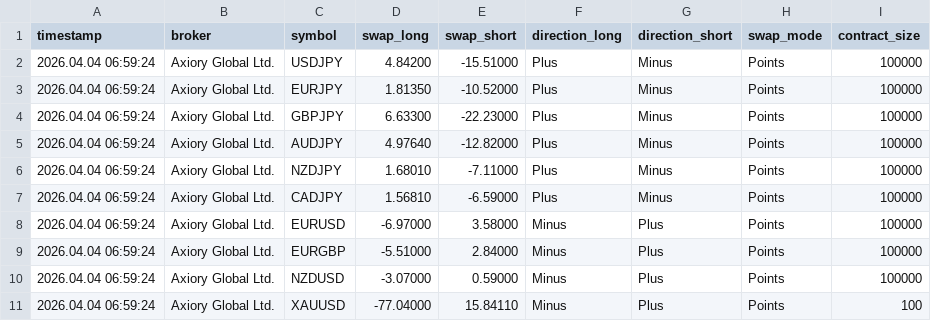
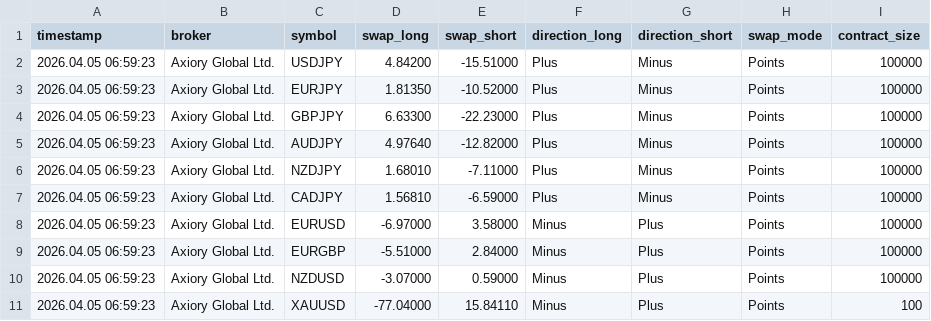
Before and after one commit to Wanari2258/swap-data, a CSV file: swap_Axiory_Global_Ltd.csv, drawn as a sheet.

Commit message:
Update swap data 2026/04/05  7:00:01.69

```diff
--- a/swap_Axiory_Global_Ltd.csv
+++ b/swap_Axiory_Global_Ltd.csv
@@ -1,11 +1,11 @@
 timestamp,broker,symbol,swap_long,swap_short,direction_long,direction_short,swap_mode,contract_size
-2026.04.04 06:59:24,Axiory Global Ltd.,USDJPY,4.84200,-15.51000,Plus,Minus,Points,100000
-2026.04.04 06:59:24,Axiory Global Ltd.,EURJPY,1.81350,-10.52000,Plus,Minus,Points,100000
-2026.04.04 06:59:24,Axiory Global Ltd.,GBPJPY,6.63300,-22.23000,Plus,Minus,Points,100000
-2026.04.04 06:59:24,Axiory Global Ltd.,AUDJPY,4.97640,-12.82000,Plus,Minus,Points,100000
-2026.04.04 06:59:24,Axiory Global Ltd.,NZDJPY,1.68010,-7.11000,Plus,Minus,Points,100000
-2026.04.04 06:59:24,Axiory Global Ltd.,CADJPY,1.56810,-6.59000,Plus,Minus,Points,100000
-2026.04.04 06:59:24,Axiory Global Ltd.,EURUSD,-6.97000,3.58000,Minus,Plus,Points,100000
-2026.04.04 06:59:24,Axiory Global Ltd.,EURGBP,-5.51000,2.84000,Minus,Plus,Points,100000
-2026.04.04 06:59:24,Axiory Global Ltd.,NZDUSD,-3.07000,0.59000,Minus,Plus,Points,100000
-2026.04.04 06:59:24,Axiory Global Ltd.,XAUUSD,-77.04000,15.84110,Minus,Plus,Points,100
+2026.04.05 06:59:23,Axiory Global Ltd.,USDJPY,4.84200,-15.51000,Plus,Minus,Points,100000
+2026.04.05 06:59:23,Axiory Global Ltd.,EURJPY,1.81350,-10.52000,Plus,Minus,Points,100000
+2026.04.05 06:59:23,Axiory Global Ltd.,GBPJPY,6.63300,-22.23000,Plus,Minus,Points,100000
+2026.04.05 06:59:23,Axiory Global Ltd.,AUDJPY,4.97640,-12.82000,Plus,Minus,Points,100000
+2026.04.05 06:59:23,Axiory Global Ltd.,NZDJPY,1.68010,-7.11000,Plus,Minus,Points,100000
+2026.04.05 06:59:23,Axiory Global Ltd.,CADJPY,1.56810,-6.59000,Plus,Minus,Points,100000
+2026.04.05 06:59:23,Axiory Global Ltd.,EURUSD,-6.97000,3.58000,Minus,Plus,Points,100000
+2026.04.05 06:59:23,Axiory Global Ltd.,EURGBP,-5.51000,2.84000,Minus,Plus,Points,100000
+2026.04.05 06:59:23,Axiory Global Ltd.,NZDUSD,-3.07000,0.59000,Minus,Plus,Points,100000
+2026.04.05 06:59:23,Axiory Global Ltd.,XAUUSD,-77.04000,15.84110,Minus,Plus,Points,100
```
Also changed, not shown: swap_BigBoss_Mauritius_Limited.csv, swap_IS6_Technologies_Ltd.csv, 3 other files.
